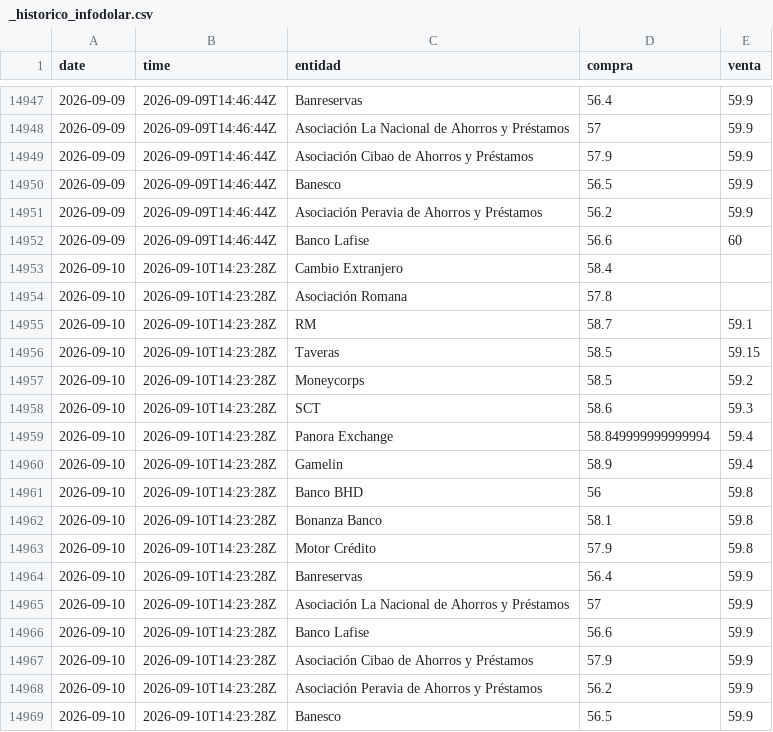
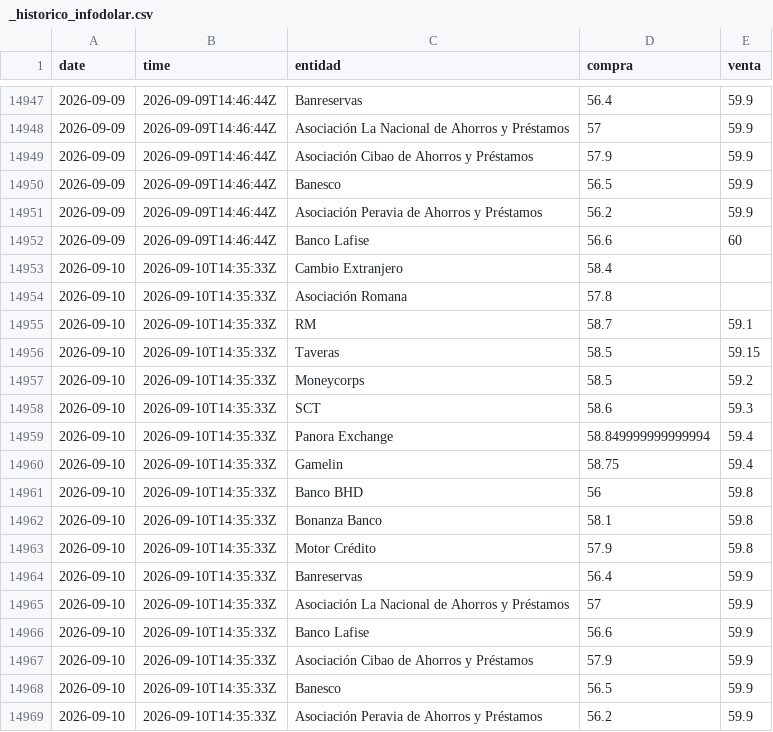
Before and after one commit to albertrosa96/webscraping-tc, a CSV file: data/infodolar/_historico_infodolar.csv, drawn as a sheet; only a part is shown, gaps mark what is left out.

```diff
--- a/data/infodolar/_historico_infodolar.csv
+++ b/data/infodolar/_historico_infodolar.csv
@@ -14952,18 +14952,18 @@ date,time,entidad,compra,venta
 2026-09-09,2026-09-09T14:46:44Z,Banco Lafise,56.6,60
-2026-09-10,2026-09-10T14:23:28Z,Cambio Extranjero,58.4,
-2026-09-10,2026-09-10T14:23:28Z,Asociación Romana,57.8,
-2026-09-10,2026-09-10T14:23:28Z,RM,58.7,59.1
-2026-09-10,2026-09-10T14:23:28Z,Taveras,58.5,59.15
-2026-09-10,2026-09-10T14:23:28Z,Moneycorps,58.5,59.2
-2026-09-10,2026-09-10T14:23:28Z,SCT,58.6,59.3
-2026-09-10,2026-09-10T14:23:28Z,Panora Exchange,58.849999999999994,59.4
-2026-09-10,2026-09-10T14:23:28Z,Gamelin,58.9,59.4
-2026-09-10,2026-09-10T14:23:28Z,Banco BHD,56,59.8
-2026-09-10,2026-09-10T14:23:28Z,Bonanza Banco,58.1,59.8
-2026-09-10,2026-09-10T14:23:28Z,Motor Crédito,57.9,59.8
-2026-09-10,2026-09-10T14:23:28Z,Banreservas,56.4,59.9
-2026-09-10,2026-09-10T14:23:28Z,Asociación La Nacional de Ahorros y Préstamos,57,59.9
-2026-09-10,2026-09-10T14:23:28Z,Banco Lafise,56.6,59.9
-2026-09-10,2026-09-10T14:23:28Z,Asociación Cibao de Ahorros y Préstamos,57.9,59.9
-2026-09-10,2026-09-10T14:23:28Z,Asociación Peravia de Ahorros y Préstamos,56.2,59.9
-2026-09-10,2026-09-10T14:23:28Z,Banesco,56.5,59.9
+2026-09-10,2026-09-10T14:35:33Z,Cambio Extranjero,58.4,
+2026-09-10,2026-09-10T14:35:33Z,Asociación Romana,57.8,
+2026-09-10,2026-09-10T14:35:33Z,RM,58.7,59.1
+2026-09-10,2026-09-10T14:35:33Z,Taveras,58.5,59.15
+2026-09-10,2026-09-10T14:35:33Z,Moneycorps,58.5,59.2
+2026-09-10,2026-09-10T14:35:33Z,SCT,58.6,59.3
+2026-09-10,2026-09-10T14:35:33Z,Panora Exchange,58.849999999999994,59.4
+2026-09-10,2026-09-10T14:35:33Z,Gamelin,58.75,59.4
+2026-09-10,2026-09-10T14:35:33Z,Banco BHD,56,59.8
+2026-09-10,2026-09-10T14:35:33Z,Bonanza Banco,58.1,59.8
+2026-09-10,2026-09-10T14:35:33Z,Motor Crédito,57.9,59.8
+2026-09-10,2026-09-10T14:35:33Z,Banreservas,56.4,59.9
+2026-09-10,2026-09-10T14:35:33Z,Asociación La Nacional de Ahorros y Préstamos,57,59.9
+2026-09-10,2026-09-10T14:35:33Z,Banco Lafise,56.6,59.9
+2026-09-10,2026-09-10T14:35:33Z,Asociación Cibao de Ahorros y Préstamos,57.9,59.9
+2026-09-10,2026-09-10T14:35:33Z,Banesco,56.5,59.9
+2026-09-10,2026-09-10T14:35:33Z,Asociación Peravia de Ahorros y Préstamos,56.2,59.9
```
Also changed, not shown: data/infodolar/csv/2026-09-10.csv, 4 other files.
